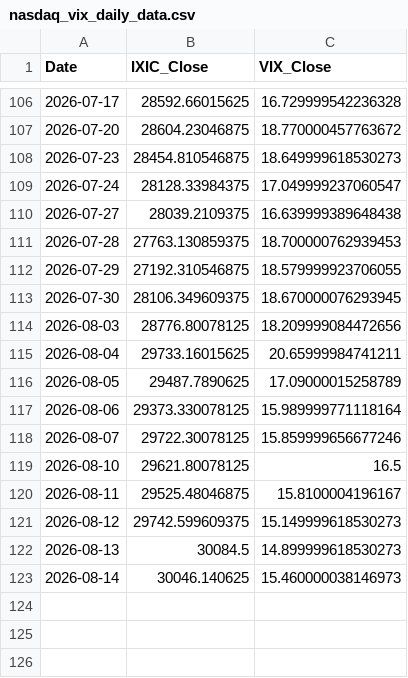
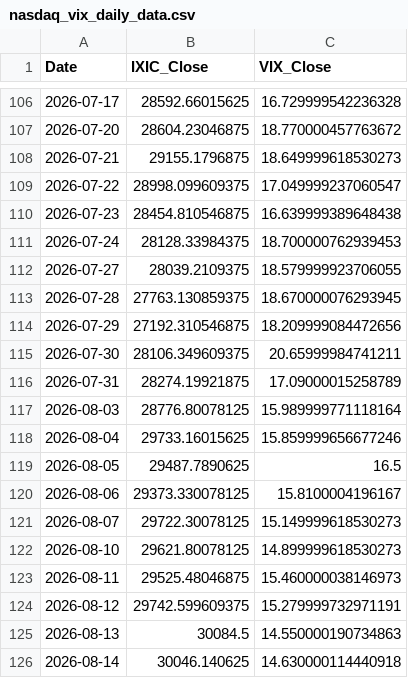
Before and after one commit to Sara4403/nasdaq_vix_daily_monitor, a CSV file: nasdaq_vix_daily_data.csv, drawn as a sheet; only a part is shown, gaps mark what is left out.

```diff
--- a/nasdaq_vix_daily_data.csv
+++ b/nasdaq_vix_daily_data.csv
@@ -107,17 +107,20 @@
 2026-07-20,28604.23046875,18.770000457763672
-2026-07-23,28454.810546875,18.649999618530273
-2026-07-24,28128.33984375,17.049999237060547
-2026-07-27,28039.2109375,16.639999389648438
-2026-07-28,27763.130859375,18.700000762939453
-2026-07-29,27192.310546875,18.579999923706055
-2026-07-30,28106.349609375,18.670000076293945
-2026-08-03,28776.80078125,18.209999084472656
-2026-08-04,29733.16015625,20.65999984741211
-2026-08-05,29487.7890625,17.09000015258789
-2026-08-06,29373.330078125,15.989999771118164
-2026-08-07,29722.30078125,15.859999656677246
-2026-08-10,29621.80078125,16.5
-2026-08-11,29525.48046875,15.8100004196167
-2026-08-12,29742.599609375,15.149999618530273
-2026-08-13,30084.5,14.899999618530273
-2026-08-14,30046.140625,15.460000038146973
+2026-07-21,29155.1796875,18.649999618530273
+2026-07-22,28998.099609375,17.049999237060547
+2026-07-23,28454.810546875,16.639999389648438
+2026-07-24,28128.33984375,18.700000762939453
+2026-07-27,28039.2109375,18.579999923706055
+2026-07-28,27763.130859375,18.670000076293945
+2026-07-29,27192.310546875,18.209999084472656
+2026-07-30,28106.349609375,20.65999984741211
+2026-07-31,28274.19921875,17.09000015258789
+2026-08-03,28776.80078125,15.989999771118164
+2026-08-04,29733.16015625,15.859999656677246
+2026-08-05,29487.7890625,16.5
+2026-08-06,29373.330078125,15.8100004196167
+2026-08-07,29722.30078125,15.149999618530273
+2026-08-10,29621.80078125,14.899999618530273
+2026-08-11,29525.48046875,15.460000038146973
+2026-08-12,29742.599609375,15.279999732971191
+2026-08-13,30084.5,14.550000190734863
+2026-08-14,30046.140625,14.630000114440918
```
Also changed, not shown: nasdaq_vix_monitor_summary.csv, 1 other file.
